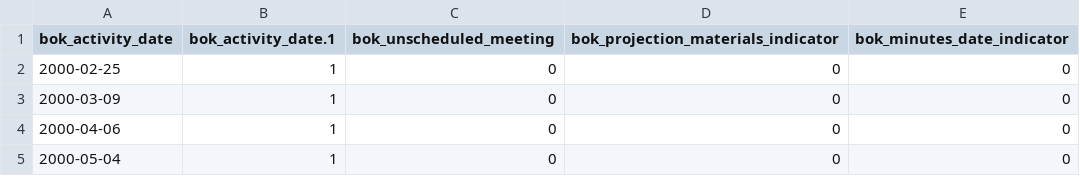
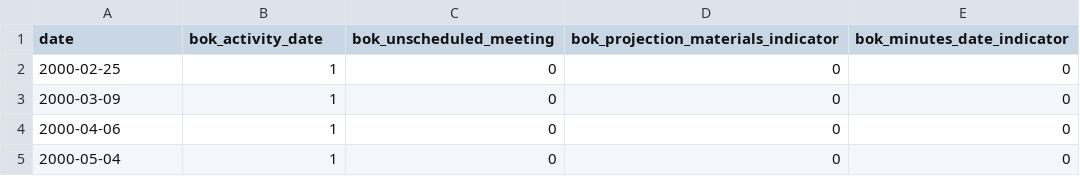
Before and after one commit to henryrweiland/Central-Bank-Meeting-Dates, a CSV file: individual_central_banks/bok_meeting_dates.csv, drawn as a sheet; only a part is shown.

```diff
--- a/individual_central_banks/bok_meeting_dates.csv
+++ b/individual_central_banks/bok_meeting_dates.csv
@@ -1,2 +1,2 @@
-"bok_activity_date","bok_activity_date.1","bok_unscheduled_meeting","bok_projection_materials_indicator","bok_minutes_date_indicator"
+date,bok_activity_date,bok_unscheduled_meeting,bok_projection_materials_indicator,bok_minutes_date_indicator
 2000-02-25,1,0,0,0
```
Also changed, not shown: individual_central_banks/banrep_meeting_dates.csv, individual_central_banks/boe_meeting_dates.csv, 16 other files.
